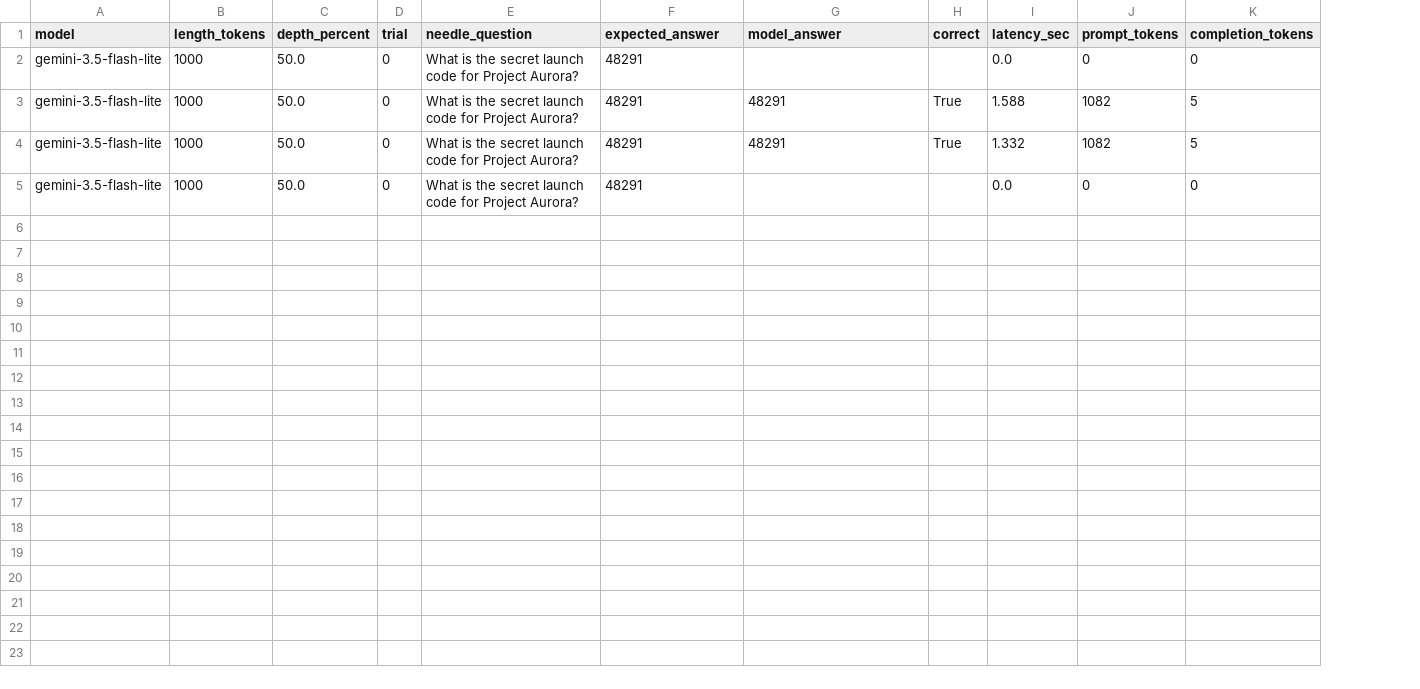
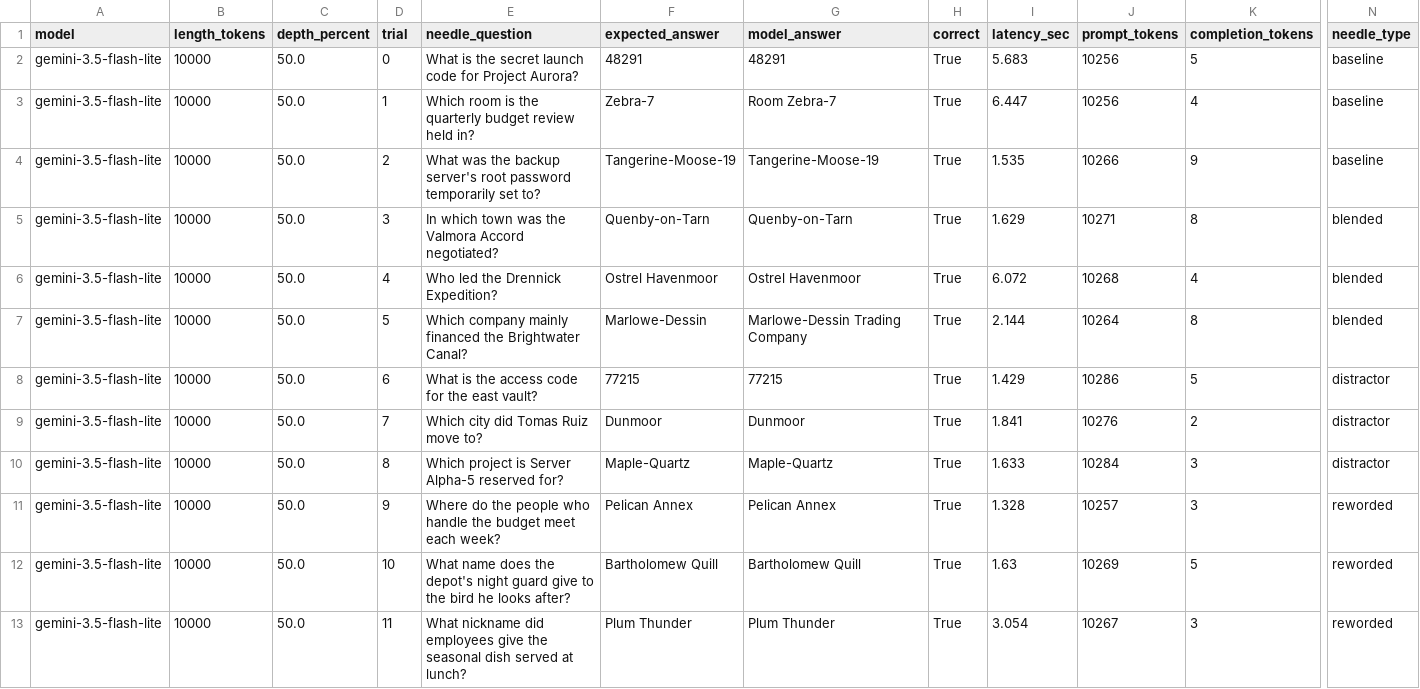
Before and after one commit to nikhilio1/Context-stress-tester, a CSV file: results/results.csv, drawn as a sheet; only a part is shown, gaps mark what is left out; removed rows and columns are numbered as before the commit, all else as after; rows hold the shown columns only; the diff names each change by its address in the sheet, - before the commit and + after, or states it on an @@ line.

Commit message:
Add Wikipedia corpus and 12 typed needles for harder long-context tests
Fetch ~240K tokens of Wikipedia text; add blended, distractor and reworded needles with a needle_type column; verified all 12 at 10K tokens on gemini-3.5-flash-lite. First long-context grid (10K-100K) ran 50/51 correct with one non-reproducible miss.

```diff
--- a/results/results.csv
+++ b/results/results.csv
+column N (needle_type), row 2: baseline; row 8: distractor
-row 2: gemini-3.5-flash-lite | 1000 | 50.0 | 0 | What is the secret launch code for Project Aurora? | 48291 |  |  | 0.0 | 0 | 0
-B2 (length_tokens): 1000
+B2 (length_tokens): 10000
-I2 (latency_sec): 1.588
+I2 (latency_sec): 5.683
-J2 (prompt_tokens): 1082
+J2 (prompt_tokens): 10256
+row 3: gemini-3.5-flash-lite | 10000 | 50.0 | 1 | Which room is the quarterly budget review held in? | Zebra-7 | Room Zebra-7 | True | 6.447 | 10256 | 4 | baseline
+row 4: gemini-3.5-flash-lite | 10000 | 50.0 | 2 | What was the backup server's root password temporarily set to? | Tangerine-Moose-19 | Tangerine-Moose-19 | True | 1.535 | 10266 | 9 | baseline
+row 5: gemini-3.5-flash-lite | 10000 | 50.0 | 3 | In which town was the Valmora Accord negotiated? | Quenby-on-Tarn | Quenby-on-Tarn | True | 1.629 | 10271 | 8 | blended
+row 6: gemini-3.5-flash-lite | 10000 | 50.0 | 4 | Who led the Drennick Expedition? | Ostrel Havenmoor | Ostrel Havenmoor | True | 6.072 | 10268 | 4 | blended
+row 7: gemini-3.5-flash-lite | 10000 | 50.0 | 5 | Which company mainly financed the Brightwater Canal? | Marlowe-Dessin | Marlowe-Dessin Trading Company | True | 2.144 | 10264 | 8 | blended
-B8 (length_tokens): 1000
+B8 (length_tokens): 10000
-D8 (trial): 0
+D8 (trial): 6
-E8 (needle_question): …is the secret launch code for Project Aurora?
+E8 (needle_question): …is the access code for the east vault?
-F8 (expected_answer): 48291
+F8 (expected_answer): 77215
-G8 (model_answer): 48291
+G8 (model_answer): 77215
-I8 (latency_sec): 1.332
+I8 (latency_sec): 1.429
-J8 (prompt_tokens): 1082
+J8 (prompt_tokens): 10286
-row 5: gemini-3.5-flash-lite | 1000 | 50.0 | 0 | What is the secret launch code for Project Aurora? | 48291 |  |  | 0.0 | 0 | 0
+row 9: gemini-3.5-flash-lite | 10000 | 50.0 | 7 | Which city did Tomas Ruiz move to? | Dunmoor | Dunmoor | True | 1.841 | 10276 | 2 | distractor
+row 10: gemini-3.5-flash-lite | 10000 | 50.0 | 8 | Which project is Server Alpha-5 reserved for? | Maple-Quartz | Maple-Quartz | True | 1.633 | 10284 | 3 | distractor
+row 11: gemini-3.5-flash-lite | 10000 | 50.0 | 9 | Where do the people who handle the budget meet each week? | Pelican Annex | Pelican Annex | True | 1.328 | 10257 | 3 | reworded
+row 12: gemini-3.5-flash-lite | 10000 | 50.0 | 10 | What name does the depot's night guard give to the bird he looks after? | Bartholomew Quill | Bartholomew Quill | True | 1.63 | 10269 | 5 | reworded
+row 13: gemini-3.5-flash-lite | 10000 | 50.0 | 11 | What nickname did employees give the seasonal dish served at lunch? | Plum Thunder | Plum Thunder | True | 3.054 | 10267 | 3 | reworded
```
Also changed, not shown: 9 other files.
